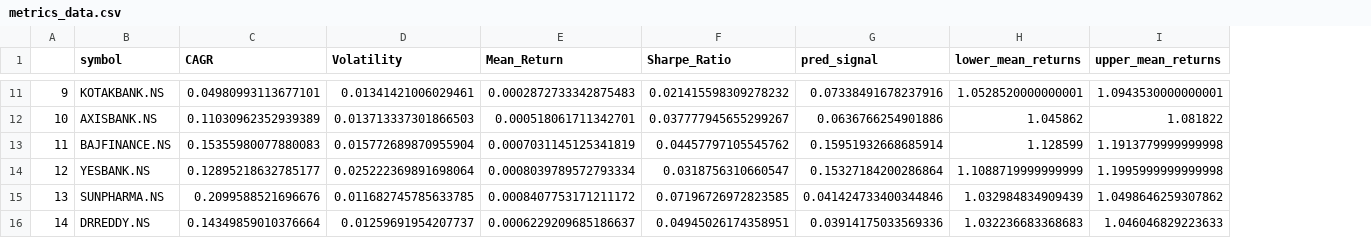
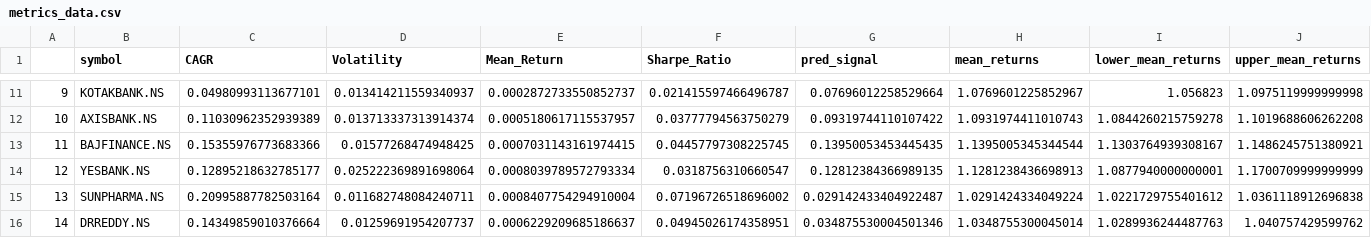
Before and after one commit to Prashu-001/Explainable-Stock-Recommendation-System, a CSV file: datasets/metrics_data.csv, drawn as a sheet; only a part is shown, gaps mark what is left out; addresses are those after the commit; the diff covers the shown part only; the diff names each change by its address in the sheet, - before the commit and + after, or states it on an @@ line.

```diff
--- a/datasets/metrics_data.csv
+++ b/datasets/metrics_data.csv
+column H (mean_returns), rows 11-16: 1.0769601225852967 | 1.0931974411010743 | 1.1395005345344544 | 1.1281238436698913 | 1.0291424334049224 | 1.0348755300045014
-D11 (Volatility): 0.01341421006029461
+D11 (Volatility): 0.013414211559340937
-E11 (Mean_Return): 0.0002872733342875483
+E11 (Mean_Return): 0.0002872733550852737
-F11 (Sharpe_Ratio): 0.021415598309278232
+F11 (Sharpe_Ratio): 0.021415597466496787
-G11 (pred_signal): 0.07338491678237916
+G11 (pred_signal): 0.07696012258529664
-I11 (lower_mean_returns): 1.0528520000000001
+I11 (lower_mean_returns): 1.056823
-J11 (upper_mean_returns): 1.0943530000000001
+J11 (upper_mean_returns): 1.0975119999999998
-D12 (Volatility): 0.013713337301866503
+D12 (Volatility): 0.013713337313914374
-E12 (Mean_Return): 0.000518061711342701
+E12 (Mean_Return): 0.0005180617115537957
-F12 (Sharpe_Ratio): 0.037777945655299267
+F12 (Sharpe_Ratio): 0.03777794563750279
-G12 (pred_signal): 0.0636766254901886
+G12 (pred_signal): 0.09319744110107422
-I12 (lower_mean_returns): 1.045862
+I12 (lower_mean_returns): 1.0844260215759278
-J12 (upper_mean_returns): 1.081822
+J12 (upper_mean_returns): 1.1019688606262208
-C13 (CAGR): 0.15355980077880083
+C13 (CAGR): 0.15355976773683366
-D13 (Volatility): 0.015772689870955904
+D13 (Volatility): 0.01577268474948425
-E13 (Mean_Return): 0.0007031145125341819
+E13 (Mean_Return): 0.0007031143161974415
-F13 (Sharpe_Ratio): 0.04457797105545762
+F13 (Sharpe_Ratio): 0.04457797308225745
-G13 (pred_signal): 0.15951932668685914
+G13 (pred_signal): 0.13950053453445435
-I13 (lower_mean_returns): 1.128599
+I13 (lower_mean_returns): 1.1303764939308167
-J13 (upper_mean_returns): 1.1913779999999998
+J13 (upper_mean_returns): 1.1486245751380921
-G14 (pred_signal): 0.15327184200286864
+G14 (pred_signal): 0.12812384366989135
-I14 (lower_mean_returns): 1.1088719999999999
+I14 (lower_mean_returns): 1.0877940000000001
-J14 (upper_mean_returns): 1.1995999999999998
+J14 (upper_mean_returns): 1.1700709999999999
-C15 (CAGR): 0.2099588521696676
+C15 (CAGR): 0.20995887782503164
-D15 (Volatility): 0.011682745785633785
+D15 (Volatility): 0.011682748084240711
-E15 (Mean_Return): 0.0008407753171211172
+E15 (Mean_Return): 0.0008407754294910004
-F15 (Sharpe_Ratio): 0.07196726972823585
+F15 (Sharpe_Ratio): 0.07196726518696002
-G15 (pred_signal): 0.041424733400344846
+G15 (pred_signal): 0.029142433404922487
-I15 (lower_mean_returns): 1.032984834909439
+I15 (lower_mean_returns): 1.0221729755401612
-J15 (upper_mean_returns): 1.0498646259307862
+J15 (upper_mean_returns): 1.0361118912696838
-G16 (pred_signal): 0.03914175033569336
+G16 (pred_signal): 0.034875530004501346
-I16 (lower_mean_returns): 1.032236683368683
+I16 (lower_mean_returns): 1.0289936244487763
-J16 (upper_mean_returns): 1.046046829223633
+J16 (upper_mean_returns): 1.040757429599762
```
Also changed, not shown: 151 edited cells elsewhere in this file, datasets/stocks_content_data.csv, datasets/users_investment_data.csv, 5 other files.
